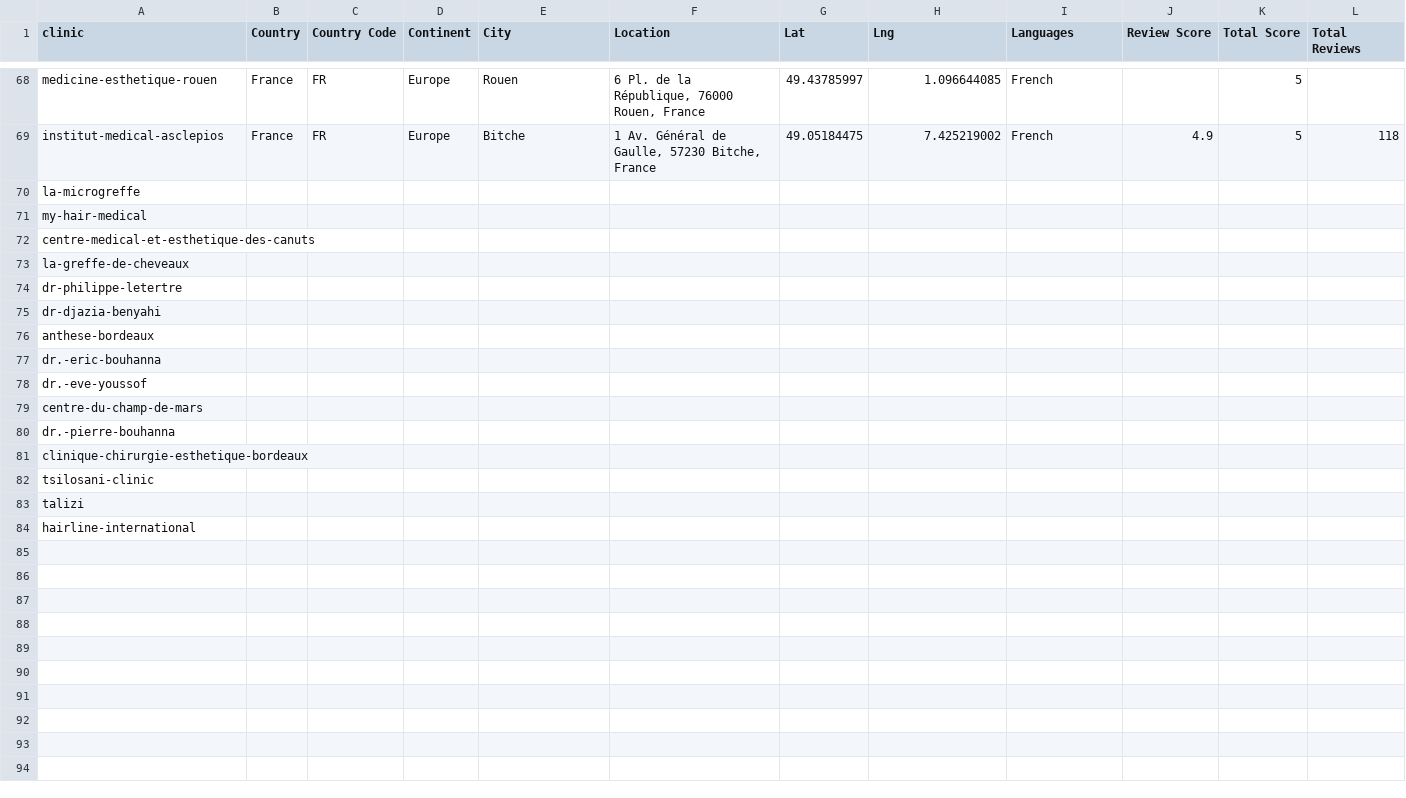
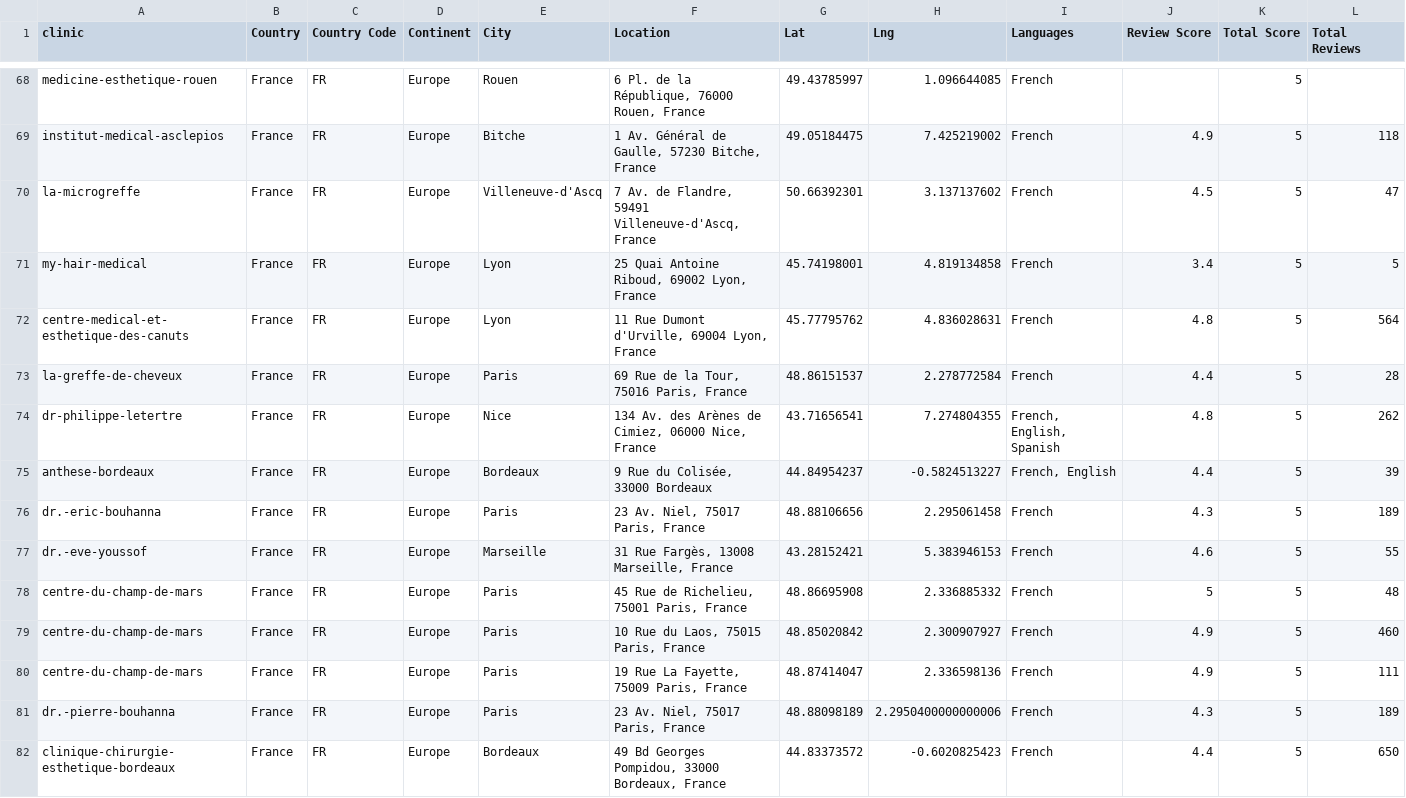
Before and after one commit to woutrbe/hair-transplants, a CSV file: www/src/content/Clinics - Branch.csv, drawn as a sheet; only a part is shown, gaps mark what is left out; removed rows and columns are numbered as before the commit, all else as after; rows hold the shown columns only; the diff names each change by its address in the sheet, - before the commit and + after, or states it on an @@ line.

Commit message:
Updated French Clinics

```diff
--- a/www/src/content/Clinics - Branch.csv
+++ b/www/src/content/Clinics - Branch.csv
-row 70: la-microgreffe
-row 71: my-hair-medical
-row 72: centre-medical-et-esthetique-des-canuts
-row 73: la-greffe-de-cheveaux
-row 74: dr-philippe-letertre
-row 75: dr-djazia-benyahi
-row 76: anthese-bordeaux
-row 77: dr.-eric-bouhanna
-row 78: dr.-eve-youssof
-row 79: centre-du-champ-de-mars
-row 80: dr.-pierre-bouhanna
-row 81: clinique-chirurgie-esthetique-bordeaux
-row 82: tsilosani-clinic
-row 83: talizi
-row 84: hairline-international
+row 70: la-microgreffe | France | FR | Europe | Villeneuve-d'Ascq | 7 Av. de Flandre, 59491 Villeneuve-d'Ascq, France | 50.66392301 | 3.137137602 | French | 4.5 | 5 | 47
+row 71: my-hair-medical | France | FR | Europe | Lyon | 25 Quai Antoine Riboud, 69002 Lyon, France | 45.74198001 | 4.819134858 | French | 3.4 | 5 | 5
+row 72: centre-medical-et-esthetique-des-canuts | France | FR | Europe | Lyon | 11 Rue Dumont d'Urville, 69004 Lyon, France | 45.77795762 | 4.836028631 | French | 4.8 | 5 | 564
+row 73: la-greffe-de-cheveux | France | FR | Europe | Paris | 69 Rue de la Tour, 75016 Paris, France | 48.86151537 | 2.278772584 | French | 4.4 | 5 | 28
+row 74: dr-philippe-letertre | France | FR | Europe | Nice | 134 Av. des Arènes de Cimiez, 06000 Nice, France | 43.71656541 | 7.274804355 | French, English, Spanish | 4.8 | 5 | 262
+row 75: anthese-bordeaux | France | FR | Europe | Bordeaux | 9 Rue du Colisée, 33000 Bordeaux | 44.84954237 | -0.5824513227 | French, English | 4.4 | 5 | 39
+row 76: dr.-eric-bouhanna | France | FR | Europe | Paris | 23 Av. Niel, 75017 Paris, France | 48.88106656 | 2.295061458 | French | 4.3 | 5 | 189
+row 77: dr.-eve-youssof | France | FR | Europe | Marseille | 31 Rue Fargès, 13008 Marseille, France | 43.28152421 | 5.383946153 | French | 4.6 | 5 | 55
+row 78: centre-du-champ-de-mars | France | FR | Europe | Paris | 45 Rue de Richelieu, 75001 Paris, France | 48.86695908 | 2.336885332 | French | 5 | 5 | 48
+row 79: centre-du-champ-de-mars | France | FR | Europe | Paris | 10 Rue du Laos, 75015 Paris, France | 48.85020842 | 2.300907927 | French | 4.9 | 5 | 460
+row 80: centre-du-champ-de-mars | France | FR | Europe | Paris | 19 Rue La Fayette, 75009 Paris, France | 48.87414047 | 2.336598136 | French | 4.9 | 5 | 111
+row 81: dr.-pierre-bouhanna | France | FR | Europe | Paris | 23 Av. Niel, 75017 Paris, France | 48.88098189 | 2.2950400000000006 | French | 4.3 | 5 | 189
+row 82: clinique-chirurgie-esthetique-bordeaux | France | FR | Europe | Bordeaux | 49 Bd Georges Pompidou, 33000 Bordeaux, France | 44.83373572 | -0.6020825423 | French | 4.4 | 5 | 650
```
Also changed, not shown: www/src/content/Clinics - Clinics.csv, www/src/content/Clinics - Doctors.csv, 12 other files.
